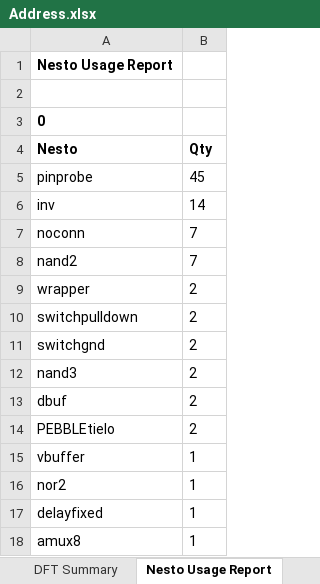
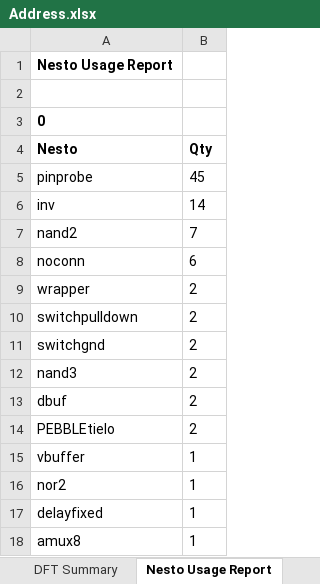
Before and after one commit to celeratech/hopperruns, an Excel workbook: GPIpuget/project/Address.xlsx, sheet Nesto Usage Report, drawn as a sheet; values as stored, in another font and other column widths than the file's, no borders; removed rows and columns are numbered as before the commit, all else as after; the diff names each change by its address in the sheet, - before the commit and + after, or states it on an @@ line.

```diff
--- a/GPIpuget/project/Address.xlsx (sheet Nesto Usage Report)
+++ b/GPIpuget/project/Address.xlsx (sheet Nesto Usage Report)
-row 7: noconn | 7
+row 8: noconn | 6
```
Also changed, not shown: sheet No Zero Net, GPIpuget/project/Efficiency.xlsx, GPIpuget/project/Post Hopper Run Checks.xlsx, 20 other files.
